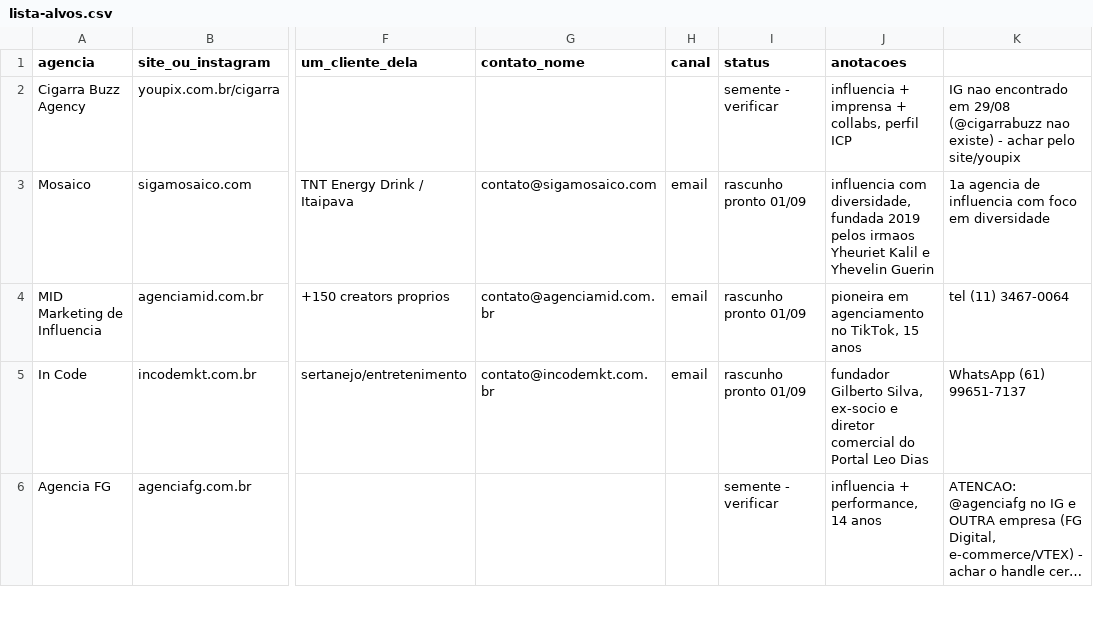
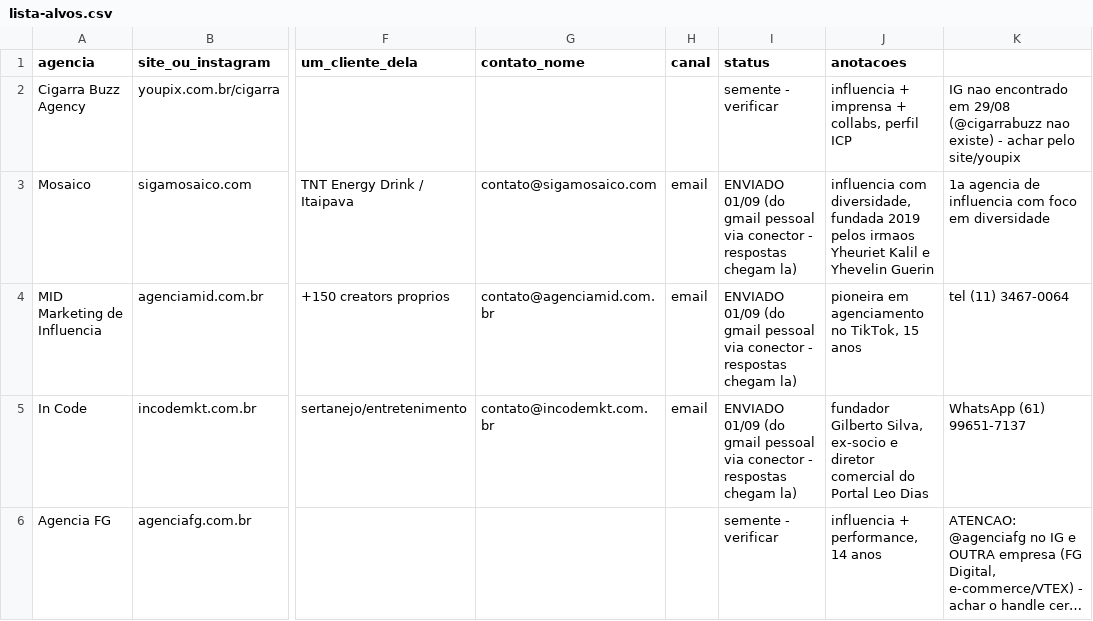
Before and after one commit to lipbrs/phillipramos, a CSV file: publiprova/validacao/lista-alvos.csv, drawn as a sheet; only a part is shown, gaps mark what is left out; long unchanged cells end in …; the diff covers the shown part only; the diff names each change by its address in the sheet, - before the commit and + after, or states it on an @@ line.

```diff
--- a/publiprova/validacao/lista-alvos.csv
+++ b/publiprova/validacao/lista-alvos.csv
-I3:I5 (status): rascunho pronto 01/09
+I3:I5 (status): ENVIADO 01/09 (do gmail pessoal via conector - respostas chegam la)
```
Also changed, not shown: 3 edited cells elsewhere in this file.
